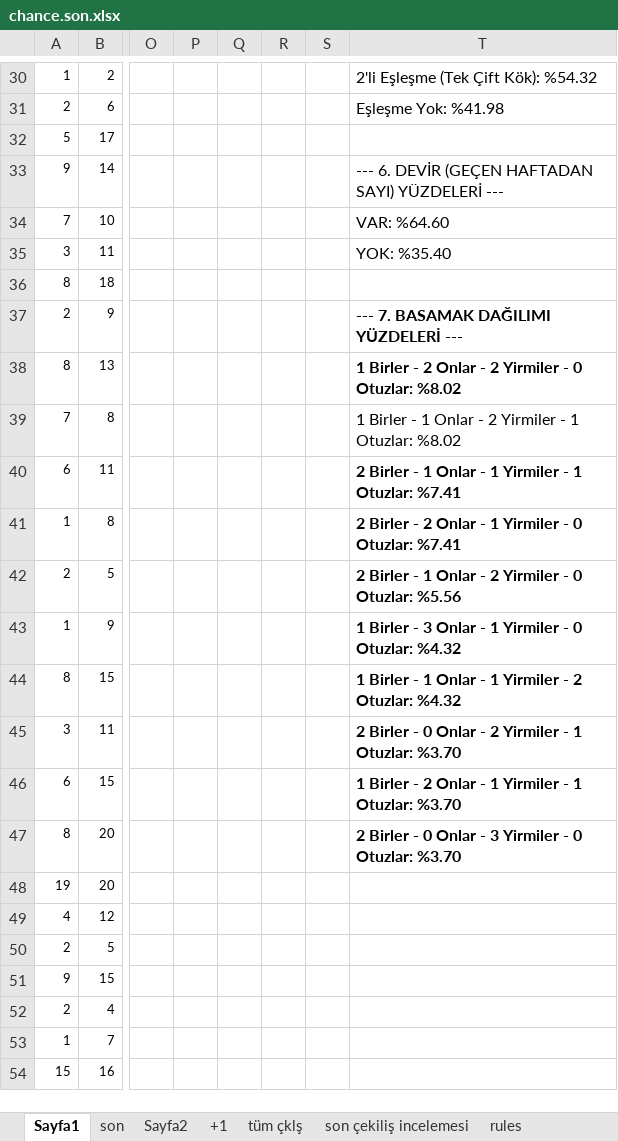
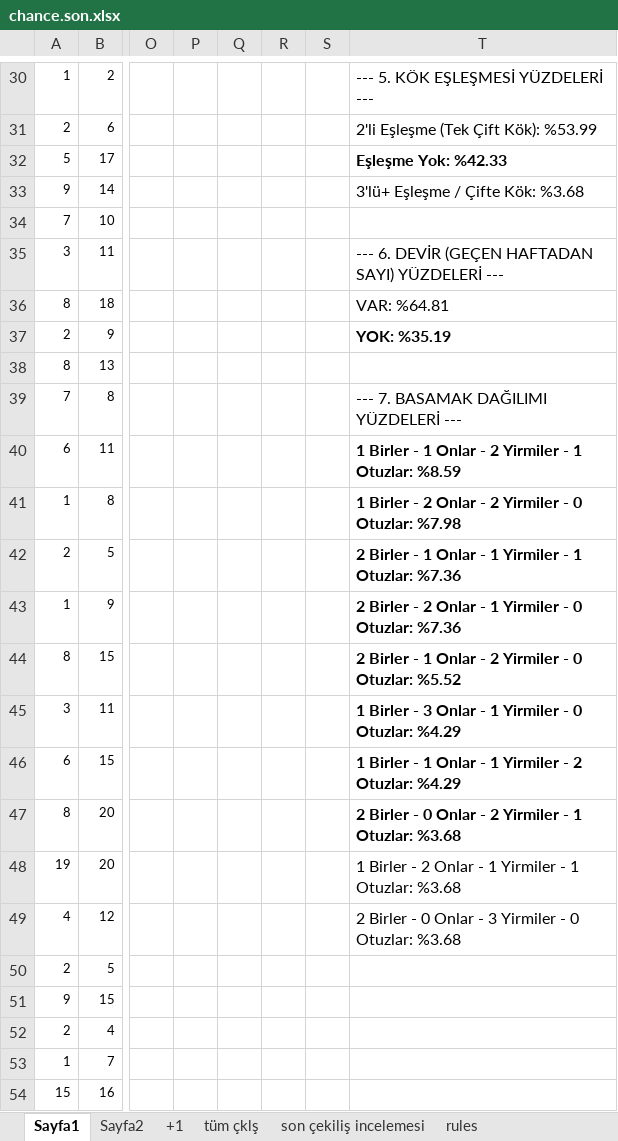
Before and after one commit to kaptan1888/kaptan-analiz, an Excel workbook: chance.son.xlsx, sheet Sayfa1, drawn as a sheet; only a part is shown, gaps mark what is left out; values as stored, in another font and other column widths than the file's, no borders; conditional formats not drawn; the diff covers the shown part only; the diff names each change by its address in the sheet, - before the commit and + after, or states it on an @@ line.

```diff
--- a/chance.son.xlsx (sheet Sayfa1)
+++ b/chance.son.xlsx (sheet Sayfa1)
-sheet tab: son
-T30: 2'li Eşleşme (Tek Çift Kök): %54.32
+T30: --- 5. KÖK EŞLEŞMESİ YÜZDELERİ ---
-T31: Eşleşme Yok: %41.98
+T31: 2'li Eşleşme (Tek Çift Kök): %53.99
-T32: (empty)
+T32: Eşleşme Yok: %42.33
-T33: --- 6. DEVİR (GEÇEN HAFTADAN SAYI) YÜZDELERİ ---
+T33: 3'lü+ Eşleşme / Çifte Kök: %3.68
-T34: VAR: %64.60
+T34: (empty)
-T35: YOK: %35.40
+T35: --- 6. DEVİR (GEÇEN HAFTADAN SAYI) YÜZDELERİ ---
-T36: (empty)
+T36: VAR: %64.81
-T37: --- 7. BASAMAK DAĞILIMI YÜZDELERİ ---
+T37: YOK: %35.19
-T38: 1 Birler - 2 Onlar - 2 Yirmiler - 0 Otuzlar: %8.02
+T38: (empty)
-T39: 1 Birler - 1 Onlar - 2 Yirmiler - 1 Otuzlar: %8.02
+T39: --- 7. BASAMAK DAĞILIMI YÜZDELERİ ---
-T40: 2 Birler - 1 Onlar - 1 Yirmiler - 1 Otuzlar: %7.41
+T40: 1 Birler - 1 Onlar - 2 Yirmiler - 1 Otuzlar: %8.59
-T41: 2 Birler - 2 Onlar - 1 Yirmiler - 0 Otuzlar: %7.41
+T41: 1 Birler - 2 Onlar - 2 Yirmiler - 0 Otuzlar: %7.98
-T42: …Onlar - 2 Yirmiler - 0 Otuzlar: %5.56
+T42: …Onlar - 1 Yirmiler - 1 Otuzlar: %7.36
-T43: 1 Birler - 3 Onlar - 1 Yirmiler - 0 Otuzlar: %4.32
+T43: 2 Birler - 2 Onlar - 1 Yirmiler - 0 Otuzlar: %7.36
-T44: 1 Birler - 1 Onlar - 1 Yirmiler - 2 Otuzlar: %4.32
+T44: 2 Birler - 1 Onlar - 2 Yirmiler - 0 Otuzlar: %5.52
-T45: 2 Birler - 0 Onlar - 2 Yirmiler - 1 Otuzlar: %3.70
+T45: 1 Birler - 3 Onlar - 1 Yirmiler - 0 Otuzlar: %4.29
-T46: …Birler - 2 Onlar - 1 Yirmiler - 1 Otuzlar: %3.70
+T46: …Birler - 1 Onlar - 1 Yirmiler - 2 Otuzlar: %4.29
-T47: …Onlar - 3 Yirmiler - 0 Otuzlar: %3.70
+T47: …Onlar - 2 Yirmiler - 1 Otuzlar: %3.68
-T48: (empty)
+T48: 1 Birler - 2 Onlar - 1 Yirmiler - 1 Otuzlar: %3.68
-T49: (empty)
+T49: 2 Birler - 0 Onlar - 3 Yirmiler - 0 Otuzlar: %3.68
```
Also changed, not shown: 25 edited cells elsewhere in this sheet, sheet Sayfa2, onnumara.xlsx, süper.xlsx, 7 other files.
